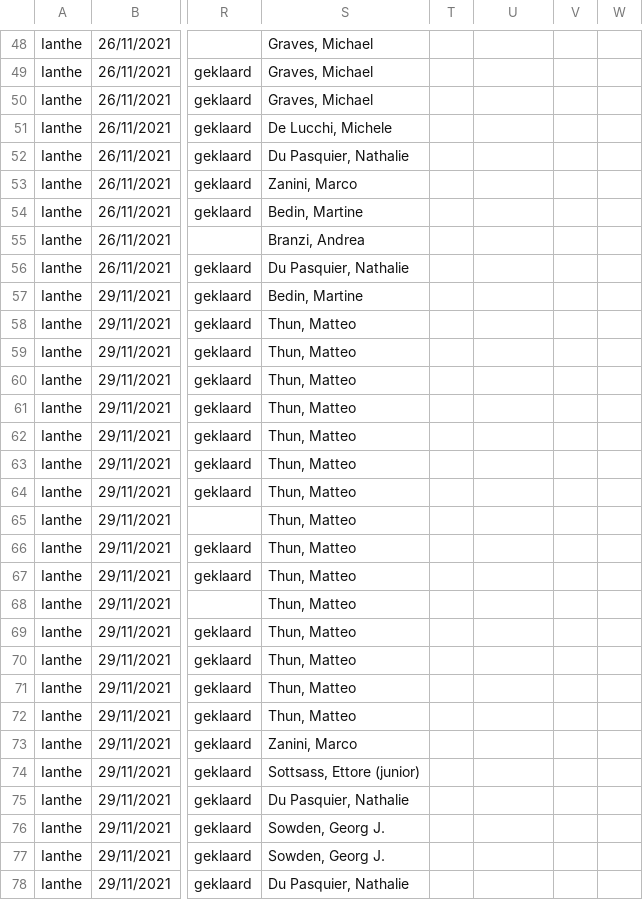
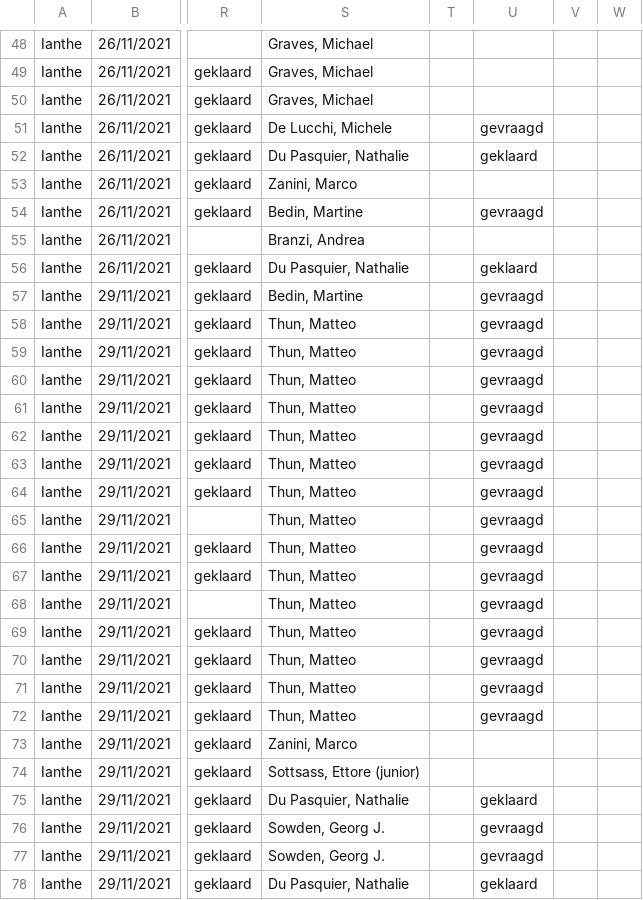
Before and after one commit to DesignMuseumGent/flat-voortgang, a CSV file: voortgang.csv, drawn as a sheet; only a part is shown, gaps mark what is left out; the diff covers the shown part only; the diff names each change by its address in the sheet, - before the commit and + after, or states it on an @@ line.

Commit message:
Flat: latest data (2022-04-30T02:52:08.374Z) {   "date": "2022-04-30T02:52:08.374Z",   "files": [     {       "name": "voortgang.csv",       "deltaBytes": 248,       "source": "https://docs.google.com/spreadsheets/d/e/2PACX-1vQkI3r_1FDN5TfQ3vMh6MeJ01LW8gfjMSKB0qw6OCMcN9FbbAZnClBiotxrbh2p5v8nOe-BNbpLN2O-/pub?gid=1097885687&single=true&output=csv"     }   ] }

```diff
--- a/voortgang.csv
+++ b/voortgang.csv
-U51: (empty)
+U51: gevraagd
-U52: (empty)
+U52: geklaard
-U54: (empty)
+U54: gevraagd
-U56: (empty)
+U56: geklaard
-U57:U72: (empty)
+U57:U72: gevraagd
-U75: (empty)
+U75: geklaard
-U76:U77: (empty)
+U76:U77: gevraagd
-U78: (empty)
+U78: geklaard
```
Also changed, not shown: 7 edited cells elsewhere in this file.
